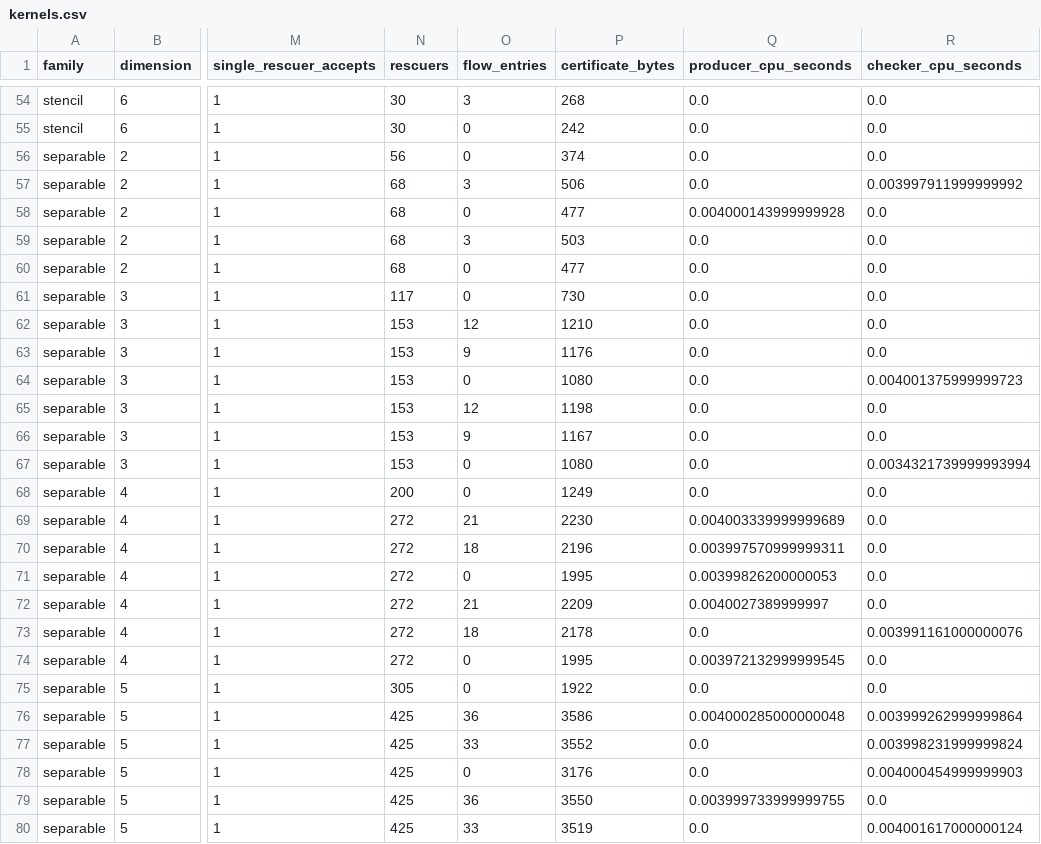
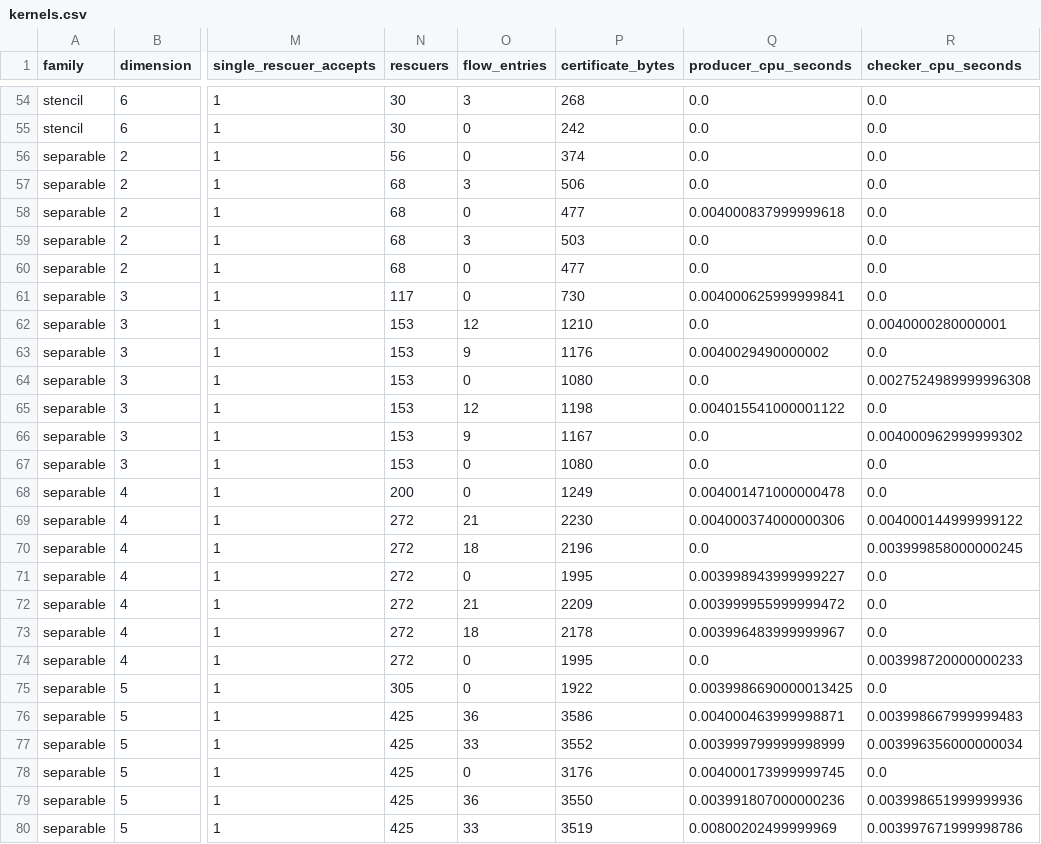
Before and after one commit to Haoyi-Zhang/TensorRestore, a CSV file: results/kernels.csv, drawn as a sheet; only a part is shown, gaps mark what is left out; the diff covers the shown part only; the diff names each change by its address in the sheet, - before the commit and + after, or states it on an @@ line.

```diff
--- a/results/kernels.csv
+++ b/results/kernels.csv
-R57 (checker_cpu_seconds): 0.003997911999999992
+R57 (checker_cpu_seconds): 0.0
-Q58 (producer_cpu_seconds): 0.004000143999999928
+Q58 (producer_cpu_seconds): 0.004000837999999618
-Q61 (producer_cpu_seconds): 0.0
+Q61 (producer_cpu_seconds): 0.004000625999999841
-R62 (checker_cpu_seconds): 0.0
+R62 (checker_cpu_seconds): 0.0040000280000001
-Q63 (producer_cpu_seconds): 0.0
+Q63 (producer_cpu_seconds): 0.0040029490000002
-R64 (checker_cpu_seconds): 0.004001375999999723
+R64 (checker_cpu_seconds): 0.0027524989999996308
-Q65 (producer_cpu_seconds): 0.0
+Q65 (producer_cpu_seconds): 0.004015541000001122
-R66 (checker_cpu_seconds): 0.0
+R66 (checker_cpu_seconds): 0.004000962999999302
-R67 (checker_cpu_seconds): 0.0034321739999993994
+R67 (checker_cpu_seconds): 0.0
-Q68 (producer_cpu_seconds): 0.0
+Q68 (producer_cpu_seconds): 0.004001471000000478
-Q69 (producer_cpu_seconds): 0.004003339999999689
+Q69 (producer_cpu_seconds): 0.004000374000000306
-R69 (checker_cpu_seconds): 0.0
+R69 (checker_cpu_seconds): 0.004000144999999122
-Q70 (producer_cpu_seconds): 0.003997570999999311
+Q70 (producer_cpu_seconds): 0.0
-R70 (checker_cpu_seconds): 0.0
+R70 (checker_cpu_seconds): 0.003999858000000245
-Q71 (producer_cpu_seconds): 0.00399826200000053
+Q71 (producer_cpu_seconds): 0.003998943999999227
-Q72 (producer_cpu_seconds): 0.0040027389999997
+Q72 (producer_cpu_seconds): 0.003999955999999472
-Q73 (producer_cpu_seconds): 0.0
+Q73 (producer_cpu_seconds): 0.003996483999999967
-R73 (checker_cpu_seconds): 0.003991161000000076
+R73 (checker_cpu_seconds): 0.0
-Q74 (producer_cpu_seconds): 0.003972132999999545
+Q74 (producer_cpu_seconds): 0.0
-R74 (checker_cpu_seconds): 0.0
+R74 (checker_cpu_seconds): 0.003998720000000233
-Q75 (producer_cpu_seconds): 0.0
+Q75 (producer_cpu_seconds): 0.0039986690000013425
-Q76 (producer_cpu_seconds): 0.004000285000000048
+Q76 (producer_cpu_seconds): 0.004000463999998871
-R76 (checker_cpu_seconds): 0.003999262999999864
+R76 (checker_cpu_seconds): 0.003998667999999483
-Q77 (producer_cpu_seconds): 0.0
+Q77 (producer_cpu_seconds): 0.003999799999998999
-R77 (checker_cpu_seconds): 0.003998231999999824
+R77 (checker_cpu_seconds): 0.003996356000000034
-Q78 (producer_cpu_seconds): 0.0
+Q78 (producer_cpu_seconds): 0.004000173999999745
-R78 (checker_cpu_seconds): 0.004000454999999903
+R78 (checker_cpu_seconds): 0.0
-Q79 (producer_cpu_seconds): 0.003999733999999755
+Q79 (producer_cpu_seconds): 0.003991807000000236
-R79 (checker_cpu_seconds): 0.0
+R79 (checker_cpu_seconds): 0.003998651999999936
-Q80 (producer_cpu_seconds): 0.0
+Q80 (producer_cpu_seconds): 0.00800202499999969
-R80 (checker_cpu_seconds): 0.004001617000000124
+R80 (checker_cpu_seconds): 0.003997671999998786
```
Also changed, not shown: 128 edited cells elsewhere in this file, claim_evidence_ledger.csv, external_resources.csv, 25 other files.
